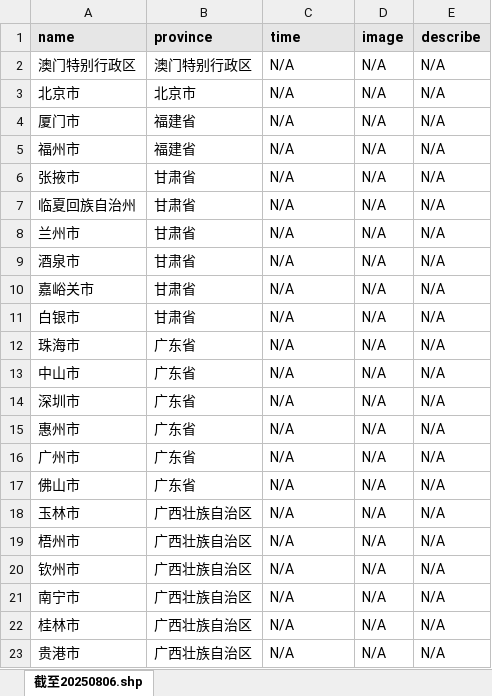
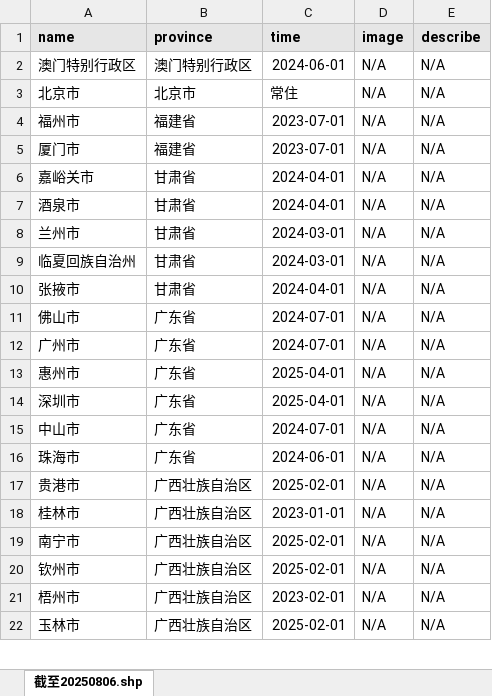
Before and after one commit to lansc666/lansc666.github.io, an Excel workbook: travel-map/截至20250806.xlsx, sheet 截至20250806.shp, drawn as a sheet; only a part is shown; values as stored, in another font and other column widths than the file's, no borders; removed rows and columns are numbered as before the commit, all else as after; the diff covers the shown part only; the diff names each change by its address in the sheet, - before the commit and + after, or states it on an @@ line.

```diff
--- a/travel-map/截至20250806.xlsx (sheet 截至20250806.shp)
+++ b/travel-map/截至20250806.xlsx (sheet 截至20250806.shp)
-C2 (time): N/A
+C2 (time): 2024-06-01
-C3 (time): N/A
+C3 (time): 常住
-row 4: 厦门市 | 福建省 | N/A | N/A | N/A
-C4 (time): N/A
+C4 (time): 2023-07-01
+row 5: 厦门市 | 福建省 | 2023-07-01 | N/A | N/A
-A6 (name): 张掖市
+A6 (name): 嘉峪关市
-C6:C7 (time): N/A
+C6:C7 (time): 2024-04-01
-A7 (name): 临夏回族自治州
+A7 (name): 酒泉市
-C8:C9 (time): N/A
+C8:C9 (time): 2024-03-01
-A9 (name): 酒泉市
+A9 (name): 临夏回族自治州
-row 10: 嘉峪关市 | 甘肃省 | N/A | N/A | N/A
-A10 (name): 白银市
+A10 (name): 张掖市
-C10 (time): N/A
+C10 (time): 2024-04-01
-row 12: 珠海市 | 广东省 | N/A | N/A | N/A
-A11 (name): 中山市
+A11 (name): 佛山市
-C11:C12 (time): N/A
+C11:C12 (time): 2024-07-01
-A12 (name): 深圳市
+A12 (name): 广州市
-C13:C14 (time): N/A
+C13:C14 (time): 2025-04-01
-A14 (name): 广州市
+A14 (name): 深圳市
-A15 (name): 佛山市
+A15 (name): 中山市
-C15 (time): N/A
+C15 (time): 2024-07-01
+row 16: 珠海市 | 广东省 | 2024-06-01 | N/A | N/A
+row 17: 贵港市 | 广西壮族自治区 | 2025-02-01 | N/A | N/A
-A18 (name): 玉林市
+A18 (name): 桂林市
-C18 (time): N/A
+C18 (time): 2023-01-01
-A19 (name): 梧州市
+A19 (name): 南宁市
-C19:C20 (time): N/A
+C19:C20 (time): 2025-02-01
-A21 (name): 南宁市
+A21 (name): 梧州市
-C21 (time): N/A
+C21 (time): 2023-02-01
-A22 (name): 桂林市
+A22 (name): 玉林市
-C22 (time): N/A
+C22 (time): 2025-02-01
-row 23: 贵港市 | 广西壮族自治区 | N/A | N/A | N/A
```
Also changed, not shown: other rows of this sheet, 16 other files.
